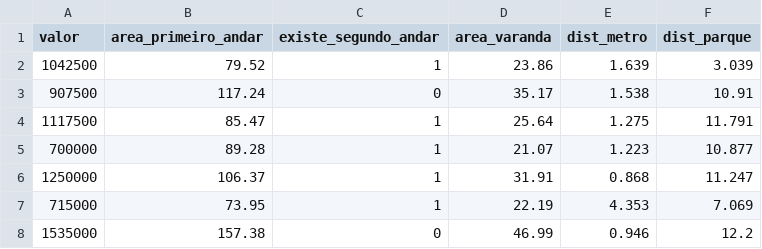
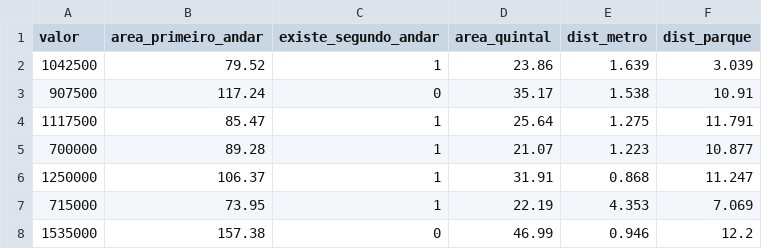
Before and after one commit to afonsosr2/data-science-regressao-linear, a CSV file: precos_casas.csv, drawn as a sheet; only a part is shown.

Commit message:
Update precos_casas.csv

```diff
--- a/precos_casas.csv
+++ b/precos_casas.csv
@@ -1,2 +1,2 @@
-valor,area_primeiro_andar,existe_segundo_andar,area_varanda,dist_metro,dist_parque
+valor,area_primeiro_andar,existe_segundo_andar,area_quintal,dist_metro,dist_parque
 1042500,79.52,1,23.86,1.639,3.039
```
